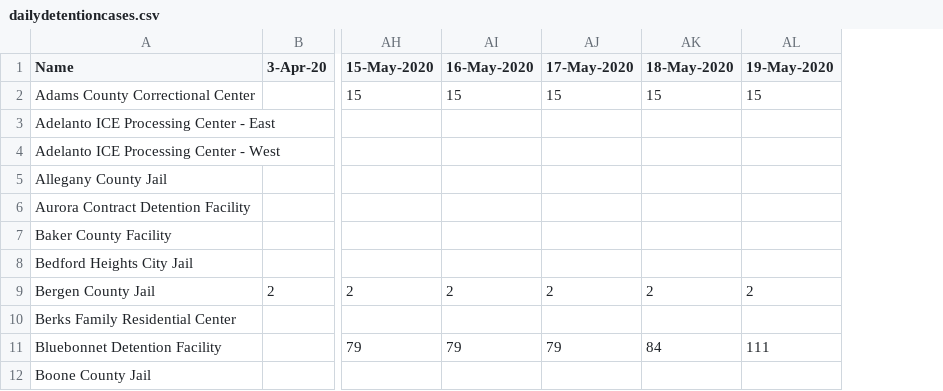
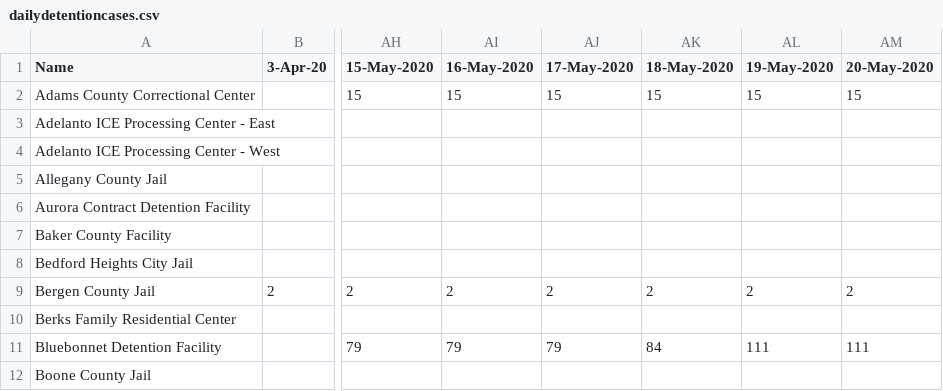
Before and after one commit to jakobtroidl/DetainedInDanger, a CSV file: data/dailydetentioncases.csv, drawn as a sheet; only a part is shown, gaps mark what is left out; the diff names each change by its address in the sheet, - before the commit and + after, or states it on an @@ line.

```diff
--- a/data/dailydetentioncases.csv
+++ b/data/dailydetentioncases.csv
+column AM (20-May-2020), rows 2-11: 15 |  |  |  |  |  |  | 2 |  | 111
```
Also changed, not shown: 4 other files.
